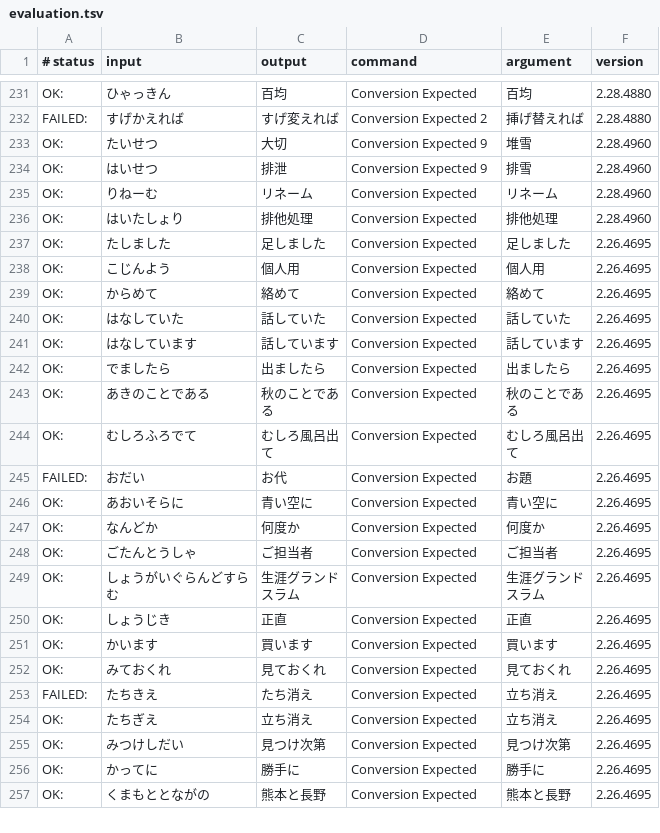
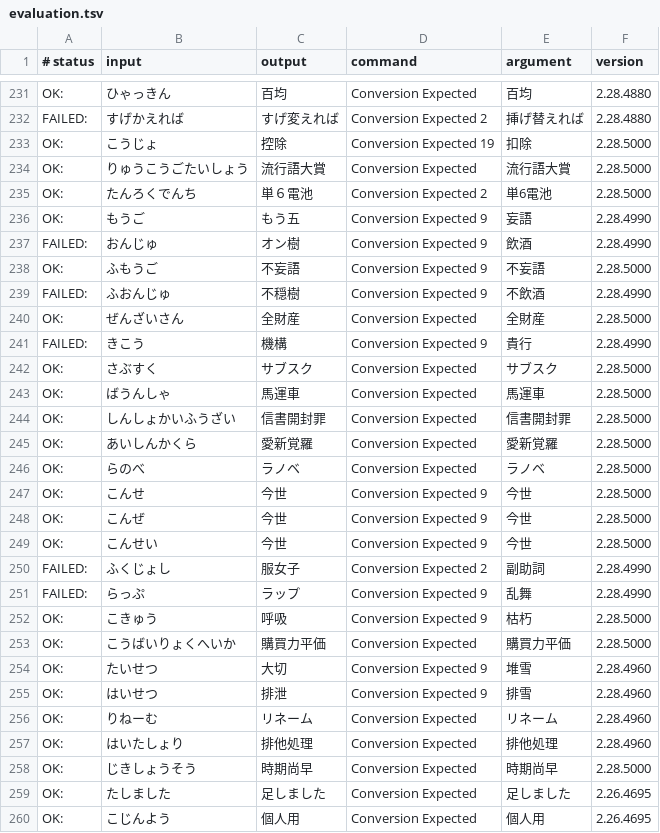
Before and after one commit to google/mozc, a TSV file: src/data/dictionary_oss/evaluation.tsv, drawn as a sheet; only a part is shown, gaps mark what is left out; the shorter side is filled out with more unchanged rows; the diff names each change by its address in the sheet, - before the commit and + after, or states it on an @@ line.

```diff
--- a/src/data/dictionary_oss/evaluation.tsv
+++ b/src/data/dictionary_oss/evaluation.tsv
+row 233: OK: | こうじょ | 控除 | Conversion Expected 19 | 扣除 | 2.28.5000
+row 234: OK: | りゅうこうごたいしょう | 流行語大賞 | Conversion Expected | 流行語大賞 | 2.28.5000
+row 235: OK: | たんろくでんち | 単６電池 | Conversion Expected 2 | 単6電池 | 2.28.5000
+row 236: OK: | もうご | もう五 | Conversion Expected 9 | 妄語 | 2.28.4990
+row 237: FAILED: | おんじゅ | オン樹 | Conversion Expected 9 | 飲酒 | 2.28.4990
+row 238: OK: | ふもうご | 不妄語 | Conversion Expected 9 | 不妄語 | 2.28.5000
+row 239: FAILED: | ふおんじゅ | 不穏樹 | Conversion Expected 9 | 不飲酒 | 2.28.4990
+row 240: OK: | ぜんざいさん | 全財産 | Conversion Expected | 全財産 | 2.28.5000
+row 241: FAILED: | きこう | 機構 | Conversion Expected 9 | 貴行 | 2.28.4990
+row 242: OK: | さぶすく | サブスク | Conversion Expected | サブスク | 2.28.5000
+row 243: OK: | ばうんしゃ | 馬運車 | Conversion Expected | 馬運車 | 2.28.5000
+row 244: OK: | しんしょかいふうざい | 信書開封罪 | Conversion Expected | 信書開封罪 | 2.28.5000
+row 245: OK: | あいしんかくら | 愛新覚羅 | Conversion Expected | 愛新覚羅 | 2.28.5000
+row 246: OK: | らのべ | ラノベ | Conversion Expected | ラノベ | 2.28.5000
+row 247: OK: | こんせ | 今世 | Conversion Expected 9 | 今世 | 2.28.5000
+row 248: OK: | こんぜ | 今世 | Conversion Expected 9 | 今世 | 2.28.5000
+row 249: OK: | こんせい | 今世 | Conversion Expected 9 | 今世 | 2.28.5000
+row 250: FAILED: | ふくじょし | 服女子 | Conversion Expected 2 | 副助詞 | 2.28.4990
+row 251: FAILED: | らっぷ | ラップ | Conversion Expected 9 | 乱舞 | 2.28.4990
+row 252: OK: | こきゅう | 呼吸 | Conversion Expected 9 | 枯朽 | 2.28.5000
+row 253: OK: | こうばいりょくへいか | 購買力平価 | Conversion Expected | 購買力平価 | 2.28.5000
+row 258: OK: | じきしょうそう | 時期尚早 | Conversion Expected | 時期尚早 | 2.28.5000
```
Also changed, not shown: src/data/oss/aux_dictionary.tsv, 1 other file.
